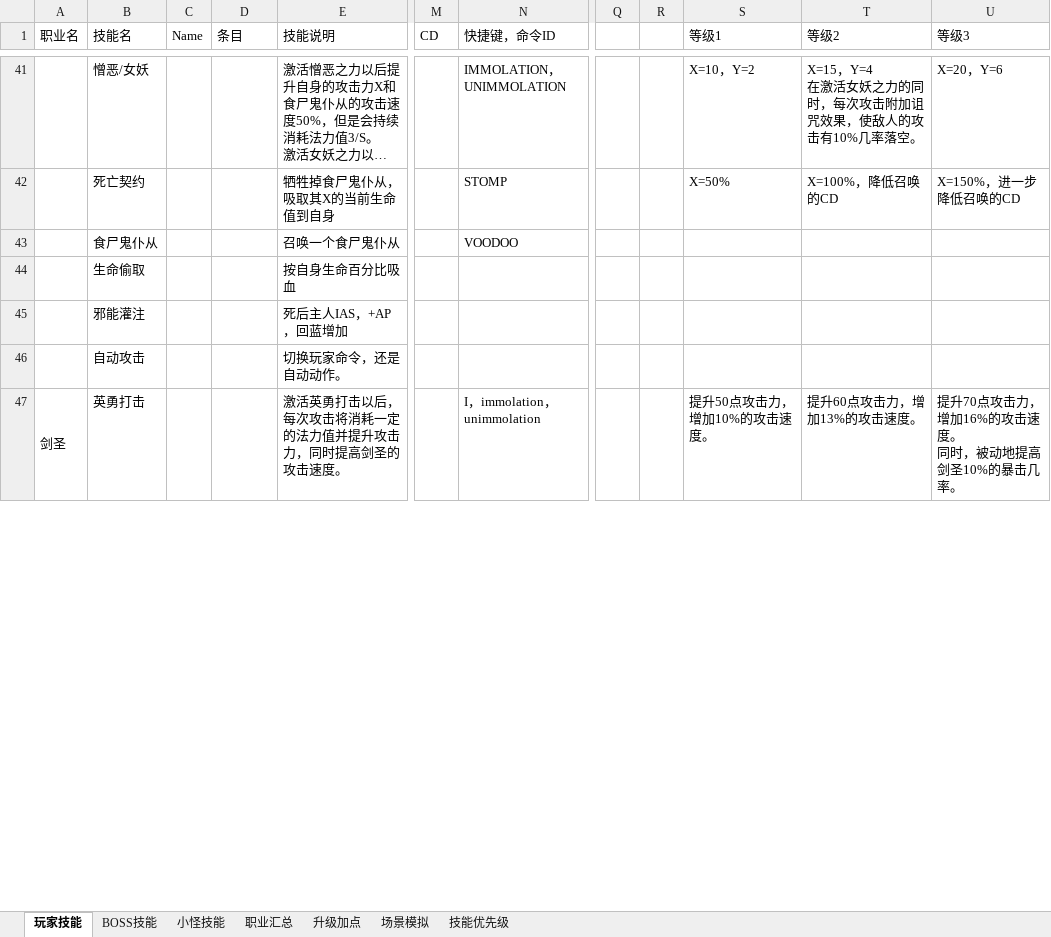
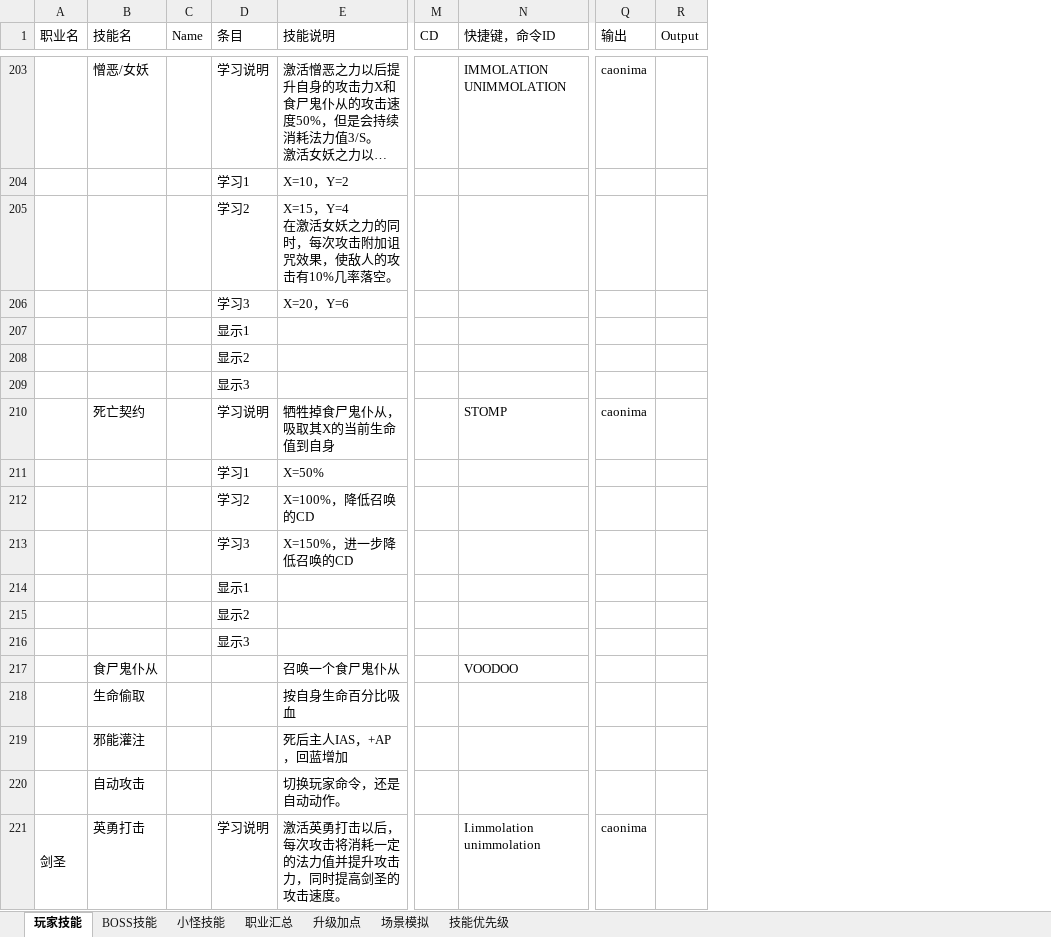
Before and after one commit to yatyricky/Zulaman-WE, an Excel workbook: dev/Abilities.xlsm, sheet 玩家技能, drawn as a sheet; only a part is shown, gaps mark what is left out; long unchanged cells end in …; values as stored, in another font and other column widths than the file's, no cell formats; removed rows and columns are numbered as before the commit, all else as after; rows hold the shown columns only; ↵ is a line break in a cell; the diff covers the shown part only; the diff names each change by its address in the sheet, - before the commit and + after, or states it on an @@ line.

```diff
--- a/dev/Abilities.xlsm (sheet 玩家技能)
+++ b/dev/Abilities.xlsm (sheet 玩家技能)
-column Q, empty
-column R, empty
-column S (等级1), rows 41-47: X=10，Y=2 | X=50% |  |  |  |  | 提升50点攻击力，增加10%的攻击速度。
-column T (等级2), rows 41-47: X=15，Y=4 ↵ 在激活女妖之力的同时，每次攻击附加诅咒效果，使敌人的攻击有10%几率落空。 | X=100%，降低召唤的CD |  |  |  |  | 提升60点攻击力，增加13%的攻击速度。
-column U (等级3), rows 41-47: X=20，Y=6 | X=150%，进一步降低召唤的CD |  |  |  |  | 提升70点攻击力，增加16%的攻击速度。 ↵ 同时，被动地提高剑圣10%的暴击几率。
+column Q (输出), row 203: caonima; row 210: caonima; row 221: caonima
+column R (Output), empty
-D203 (条目): (empty)
+D203 (条目): 学习说明
-N203 (快捷键，命令ID): IMMOLATION，UNIMMOLATION
+N203 (快捷键，命令ID): IMMOLATION ↵ UNIMMOLATION
+row 204:  |  |  | 学习1 | X=10，Y=2
+row 205:  |  |  | 学习2 | X=15，Y=4 ↵ 在激活女妖之力的同时，每次攻击附加诅咒效果，使敌人的攻击有10%几率落空。
+row 206:  |  |  | 学习3 | X=20，Y=6
+row 207:  |  |  | 显示1
+row 208:  |  |  | 显示2
+row 209:  |  |  | 显示3
-D210 (条目): (empty)
+D210 (条目): 学习说明
+row 211:  |  |  | 学习1 | X=50%
+row 212:  |  |  | 学习2 | X=100%，降低召唤的CD
+row 213:  |  |  | 学习3 | X=150%，进一步降低召唤的CD
+row 214:  |  |  | 显示1
+row 215:  |  |  | 显示2
+row 216:  |  |  | 显示3
-D221 (条目): (empty)
+D221 (条目): 学习说明
-N221 (快捷键，命令ID): I，immolation，unimmolation
+N221 (快捷键，命令ID): I.immolation ↵ unimmolation
```
Also changed, not shown: 363 added rows, 21 removed rows, 1 moved row, 54 edited cells and merged cells elsewhere in this sheet, cell formats, formulas that keep their value, 2 other files.
